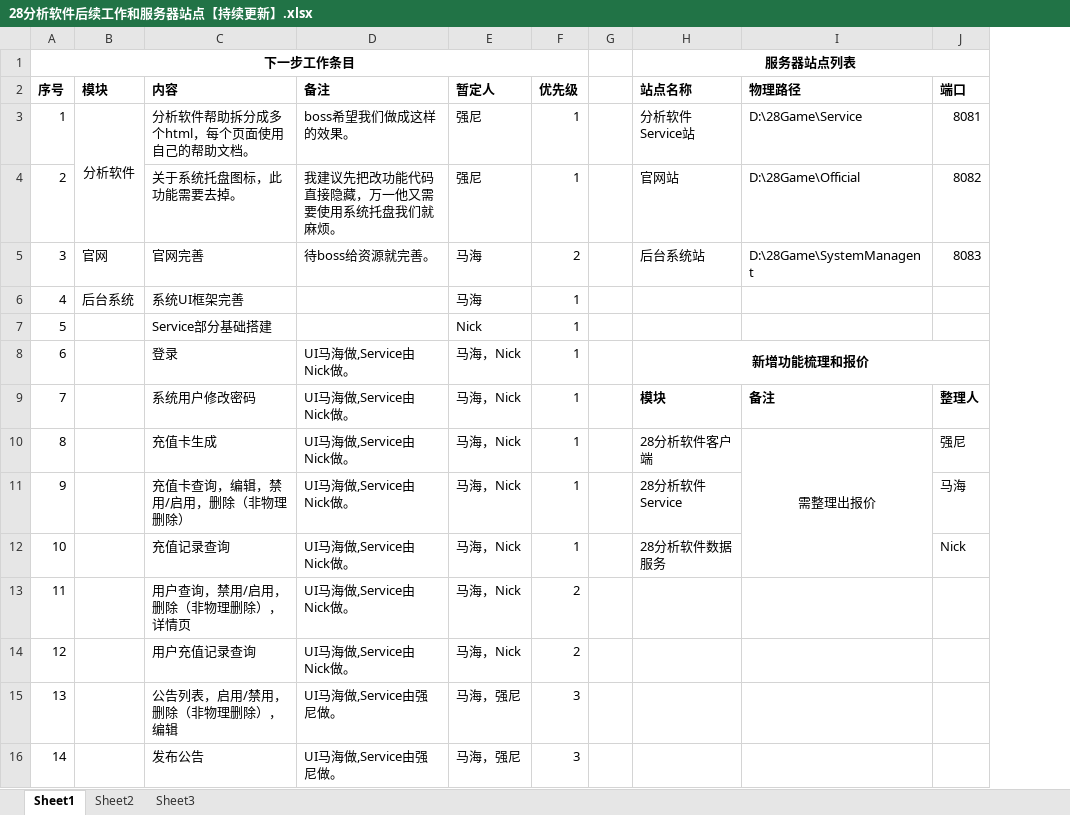
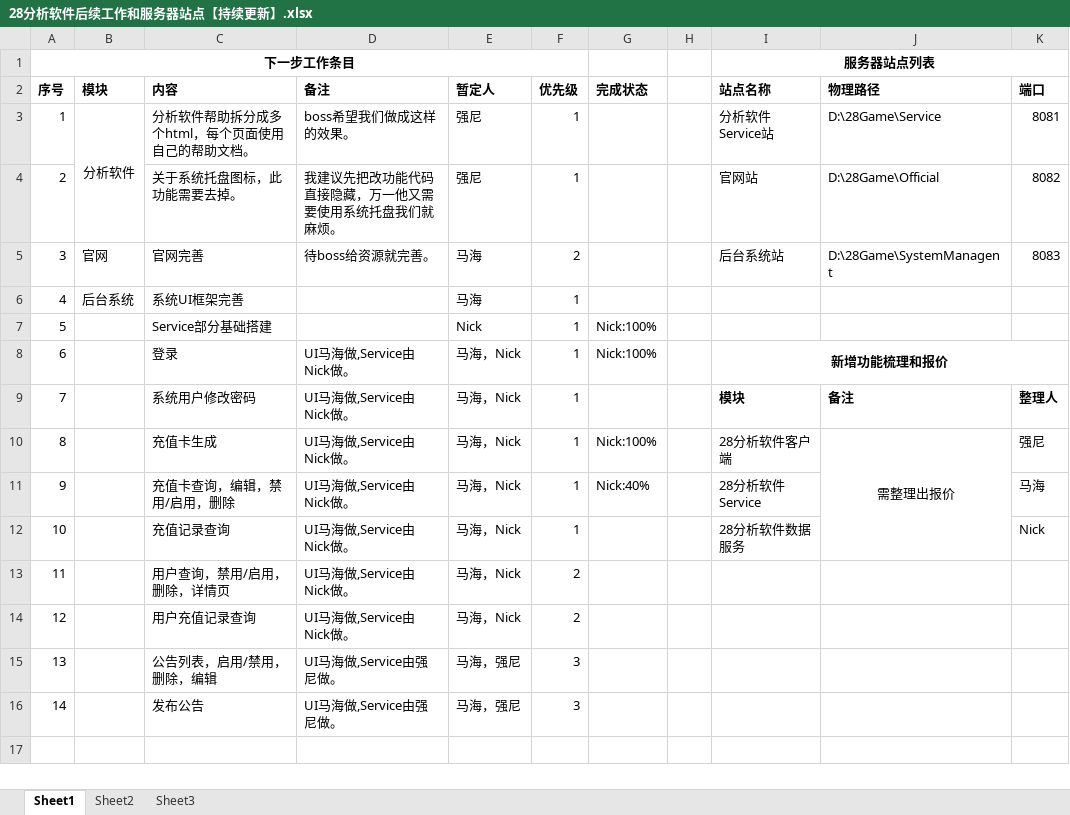
Before and after one commit to jeanmahai/28helpmate, an Excel workbook: doc/后续工作20130921起/28分析软件后续工作和服务器站点【持续更新】.xlsx, sheet Sheet1, drawn as a sheet; only a part is shown; values as stored, in another font and other column widths than the file's, no borders; the diff names each change by its address in the sheet, - before the commit and + after, or states it on an @@ line.

Commit message:
Modif document.

```diff
--- a/doc/后续工作20130921起/28分析软件后续工作和服务器站点【持续更新】.xlsx (sheet Sheet1)
+++ b/doc/后续工作20130921起/28分析软件后续工作和服务器站点【持续更新】.xlsx (sheet Sheet1)
+column G (完成状态), rows 7-11: Nick:100% | Nick:100% |  | Nick:100% | Nick:40%
-C11 (内容): 充值卡查询，编辑，禁用/启用，删除（非物理删除）
+C11 (内容): 充值卡查询，编辑，禁用/启用，删除
-C13 (内容): 用户查询，禁用/启用，删除（非物理删除），详情页
+C13 (内容): 用户查询，禁用/启用，删除，详情页
-C15 (内容): 公告列表，启用/禁用，删除（非物理删除），编辑
+C15 (内容): 公告列表，启用/禁用，删除，编辑
```
